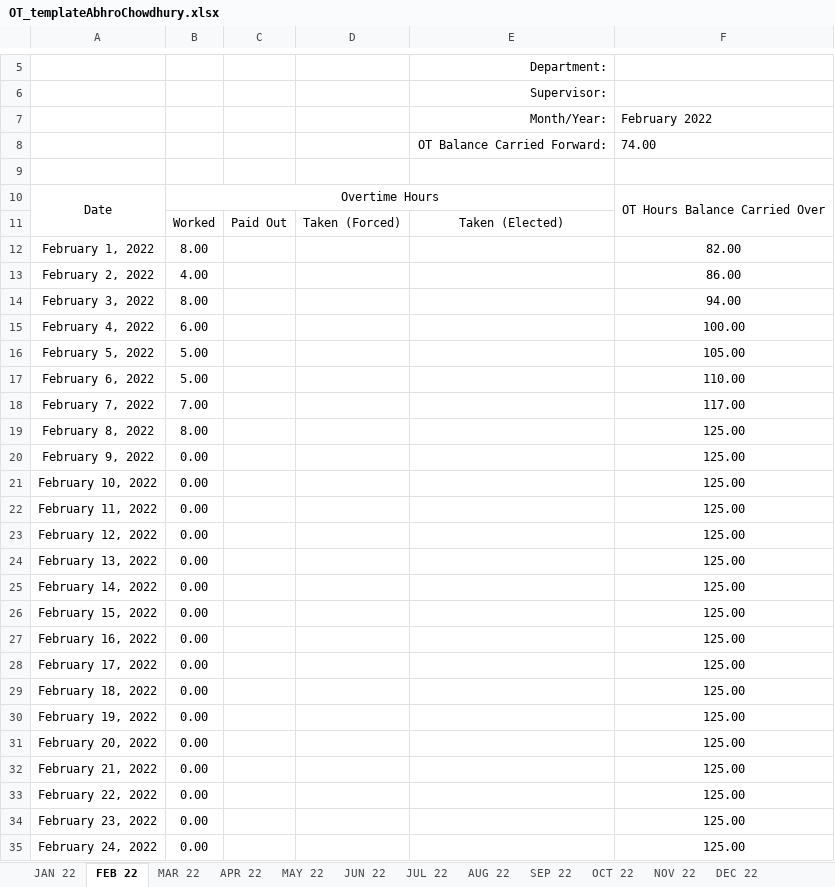
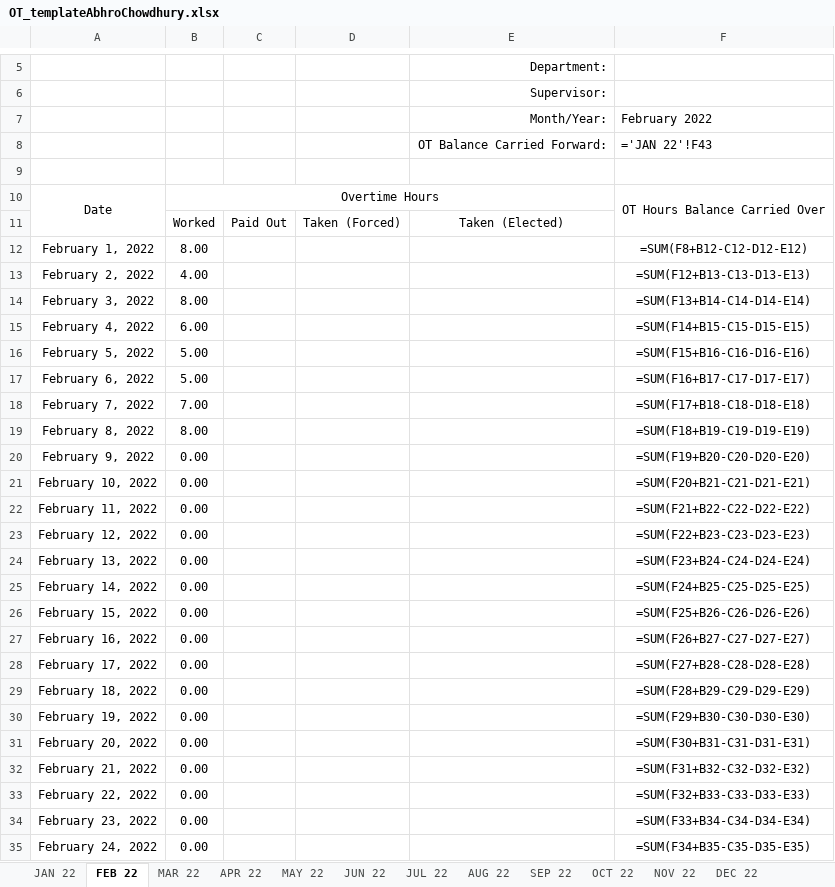
Before and after one commit to ryanalmasi/Basic-Automated-Time-Sheet, an Excel workbook: EXCEL_FILES/OT_templateAbhroChowdhury.xlsx, sheet FEB 22, drawn as a sheet; only a part is shown, gaps mark what is left out; values as stored, in another font and other column widths than the file's, no borders; formulas without a stored value are shown as written; the diff covers the shown part only; the diff names each change by its address in the sheet, - before the commit and + after, or states it on an @@ line.

```diff
--- a/EXCEL_FILES/OT_templateAbhroChowdhury.xlsx (sheet FEB 22)
+++ b/EXCEL_FILES/OT_templateAbhroChowdhury.xlsx (sheet FEB 22)
-F8: 74.00
+F8: ='JAN 22'!F43
-F12: 82.00
+F12: =SUM(F8+B12-C12-D12-E12)
-F13: 86.00
+F13: =SUM(F12+B13-C13-D13-E13)
-F14: 94.00
+F14: =SUM(F13+B14-C14-D14-E14)
-F15: 100.00
+F15: =SUM(F14+B15-C15-D15-E15)
-F16: 105.00
+F16: =SUM(F15+B16-C16-D16-E16)
-F17: 110.00
+F17: =SUM(F16+B17-C17-D17-E17)
-F18: 117.00
+F18: =SUM(F17+B18-C18-D18-E18)
-F19: 125.00
+F19: =SUM(F18+B19-C19-D19-E19)
-F20: 125.00
+F20: =SUM(F19+B20-C20-D20-E20)
-F21: 125.00
+F21: =SUM(F20+B21-C21-D21-E21)
-F22: 125.00
+F22: =SUM(F21+B22-C22-D22-E22)
-F23: 125.00
+F23: =SUM(F22+B23-C23-D23-E23)
-F24: 125.00
+F24: =SUM(F23+B24-C24-D24-E24)
-F25: 125.00
+F25: =SUM(F24+B25-C25-D25-E25)
-F26: 125.00
+F26: =SUM(F25+B26-C26-D26-E26)
-F27: 125.00
+F27: =SUM(F26+B27-C27-D27-E27)
-F28: 125.00
+F28: =SUM(F27+B28-C28-D28-E28)
-F29: 125.00
+F29: =SUM(F28+B29-C29-D29-E29)
-F30: 125.00
+F30: =SUM(F29+B30-C30-D30-E30)
-F31: 125.00
+F31: =SUM(F30+B31-C31-D31-E31)
-F32: 125.00
+F32: =SUM(F31+B32-C32-D32-E32)
-F33: 125.00
+F33: =SUM(F32+B33-C33-D33-E33)
-F34: 125.00
+F34: =SUM(F33+B34-C34-D34-E34)
-F35: 125.00
+F35: =SUM(F34+B35-C35-D35-E35)
```
Also changed, not shown: 1 added row, 2 removed rows and 5 edited cells elsewhere in this sheet, sheet AUG 22, sheet OCT 22, sheet MAY 22, sheet JUL 22, sheet MAR 22, sheet DEC 22, 5 more sheets, hidden cells, EXCEL_FILES/OT_templateRyanAlmasi.xlsx, 4 other files.
